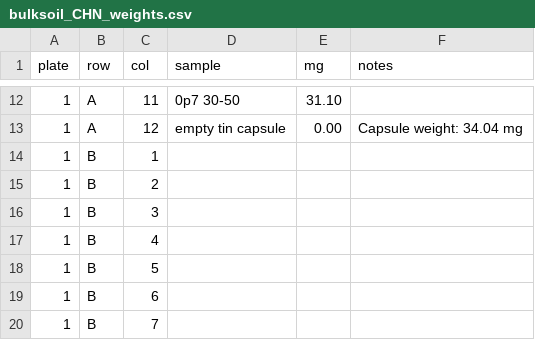
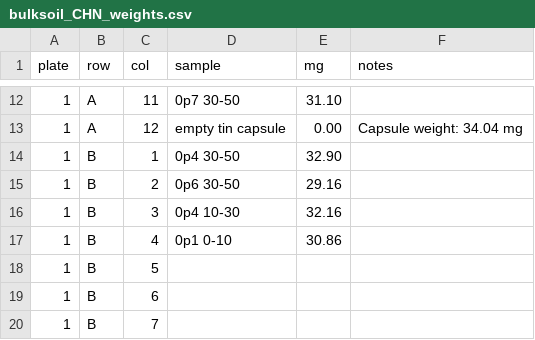
Before and after one commit to infotroph/Prairie_seq, a CSV file: rawdata/bulksoil_CHN_weights.csv, drawn as a sheet; only a part is shown, gaps mark what is left out.

Commit message:
more bulk soil weights

```diff
--- a/rawdata/bulksoil_CHN_weights.csv
+++ b/rawdata/bulksoil_CHN_weights.csv
@@ -13,6 +13,6 @@ plate,row,col,sample,mg,notes
 1,A,12,empty tin capsule,0.00,Capsule weight: 34.04 mg
-1,B,1,,,
-1,B,2,,,
-1,B,3,,,
-1,B,4,,,
+1,B,1,0p4 30-50,32.90,
+1,B,2,0p6 30-50,29.16,
+1,B,3,0p4 10-30,32.16,
+1,B,4,0p1 0-10,30.86,
 1,B,5,,,
```
